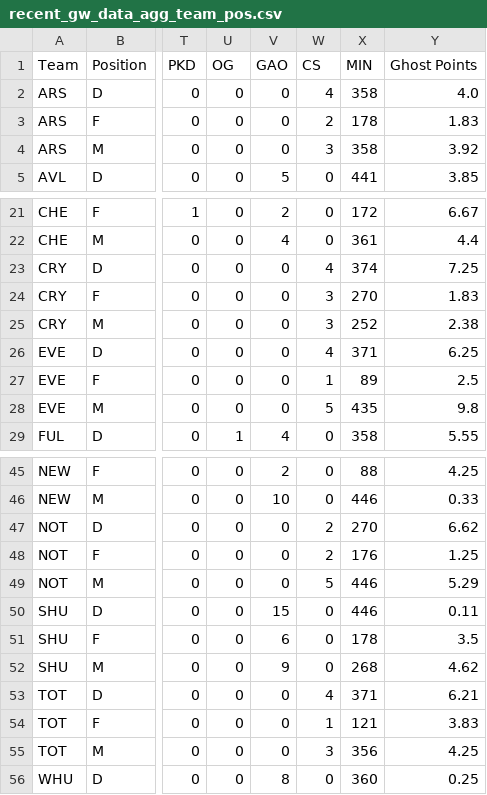
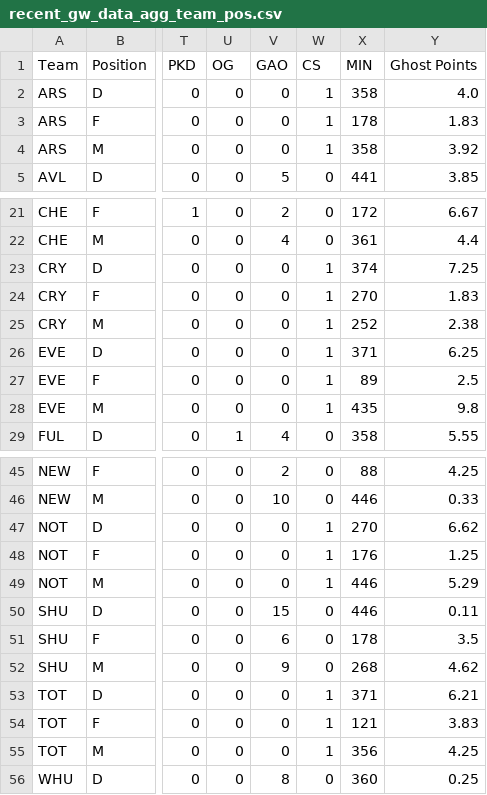
Before and after one commit to ds-oliver/st_fantrax_dashboard, a CSV file: data/display-data/final/recent_gw_data_agg_team_pos.csv, drawn as a sheet; only a part is shown, gaps mark what is left out; the diff covers the shown part only; the diff names each change by its address in the sheet, - before the commit and + after, or states it on an @@ line.

```diff
--- a/data/display-data/final/recent_gw_data_agg_team_pos.csv
+++ b/data/display-data/final/recent_gw_data_agg_team_pos.csv
-W2 (CS): 4
+W2 (CS): 1
-W3 (CS): 2
+W3 (CS): 1
-W4 (CS): 3
+W4 (CS): 1
-W23 (CS): 4
+W23 (CS): 1
-W24:W25 (CS): 3
+W24:W25 (CS): 1
-W26 (CS): 4
+W26 (CS): 1
-W28 (CS): 5
+W28 (CS): 1
-W47:W48 (CS): 2
+W47:W48 (CS): 1
-W49 (CS): 5
+W49 (CS): 1
-W53 (CS): 4
+W53 (CS): 1
-W55 (CS): 3
+W55 (CS): 1
```
Also changed, not shown: 1 edited cell elsewhere in this file, data/display-data/final/recent_gw_data_agg_pos.csv, data/display-data/final/recent_gw_data_agg_team.csv, 2 other files.
